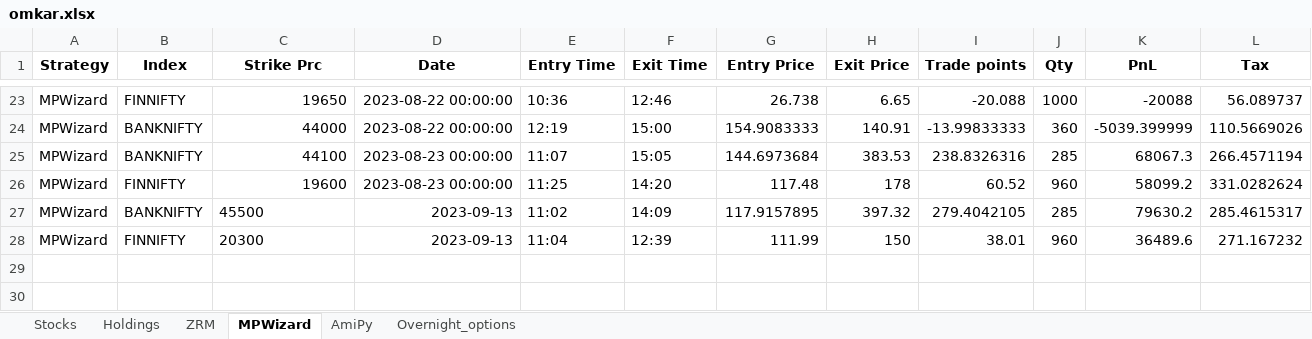
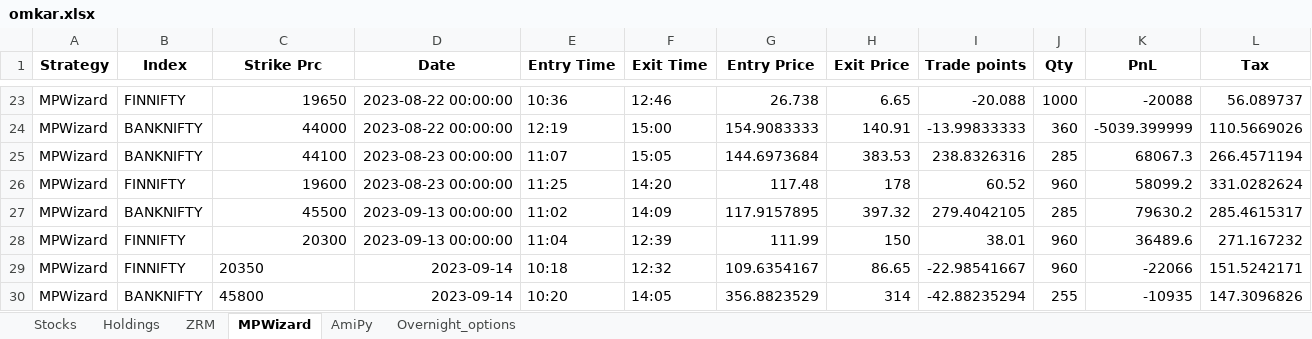
Before and after one commit to SerendipityOrg/TradeMan, an Excel workbook: UserProfile/excel/omkar.xlsx, sheet MPWizard, drawn as a sheet; only a part is shown, gaps mark what is left out; values as stored, in another font and other column widths than the file's, no borders; the diff names each change by its address in the sheet, - before the commit and + after, or states it on an @@ line.

Commit message:
Excel Update

```diff
--- a/UserProfile/excel/omkar.xlsx (sheet MPWizard)
+++ b/UserProfile/excel/omkar.xlsx (sheet MPWizard)
-C27:C28 alignment: left
+C27:C28 alignment: right
-D27:D28 (Date): 2023-09-13
+D27:D28 (Date): 2023-09-13 00:00:00
+row 29: MPWizard | FINNIFTY | 20350 | 2023-09-14 | 10:18 | 12:32 | 109.6354167 | 86.65 | -22.98541667 | 960 | -22066 | 151.5242171
+row 30: MPWizard | BANKNIFTY | 45800 | 2023-09-14 | 10:20 | 14:05 | 356.8823529 | 314 | -42.88235294 | 255 | -10935 | 147.3096826
```
Also changed, not shown: sheet AmiPy, sheet Overnight_options, UserProfile/excel/brijesh.xlsx, UserProfile/excel/sridhar.xlsx, 13 other files.
